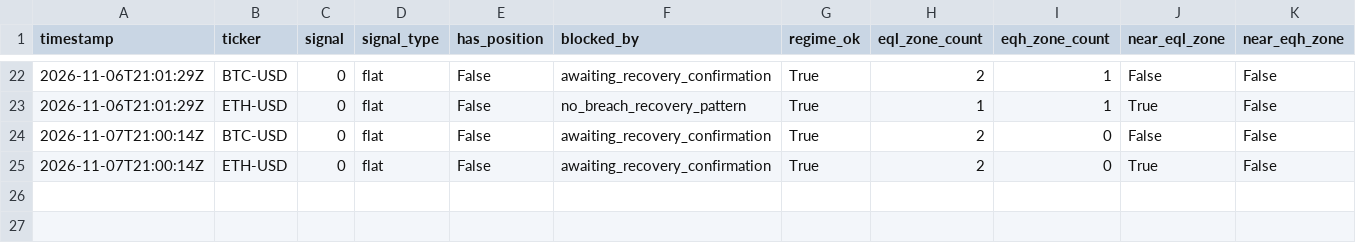
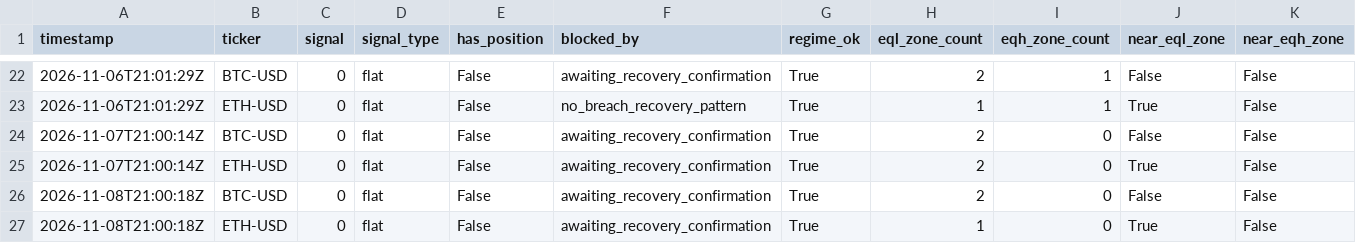
Before and after one commit to marcohwlam/quant-zero, a CSV file: paper_trading/h10_crypto_eql_reversal_v2/evaluations.csv, drawn as a sheet; only a part is shown, gaps mark what is left out; rows hold the shown columns only; the diff names each change by its address in the sheet, - before the commit and + after, or states it on an @@ line.

```diff
--- a/paper_trading/h10_crypto_eql_reversal_v2/evaluations.csv
+++ b/paper_trading/h10_crypto_eql_reversal_v2/evaluations.csv
+row 26: 2026-11-08T21:00:18Z | BTC-USD | 0 | flat | False | awaiting_recovery_confirmation | True | 2 | 0 | False | False
+row 27: 2026-11-08T21:00:18Z | ETH-USD | 0 | flat | False | awaiting_recovery_confirmation | True | 1 | 0 | True | False
```
Also changed, not shown: paper_trading/h10_crypto_eql_reversal_v2/equity.csv, 3 other files.
